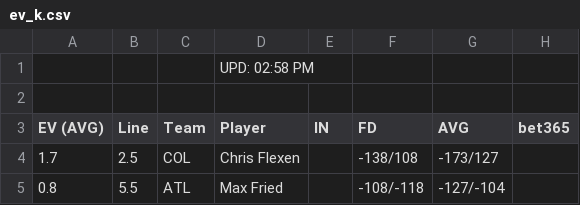
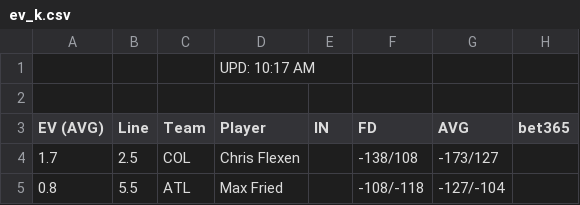
Before and after one commit to zhecht/playerprops, a CSV file: static/freebets/ev_k.csv, drawn as a sheet; only a part is shown; the diff names each change by its address in the sheet, - before the commit and + after, or states it on an @@ line.

```diff
--- a/static/freebets/ev_k.csv
+++ b/static/freebets/ev_k.csv
-D1 (Player): UPD: 02:58 PM
+D1 (Player): UPD: 10:17 AM
```
Also changed, not shown: static/freebets/ev_double.csv, static/freebets/ev_rbi.csv, 26 other files.
